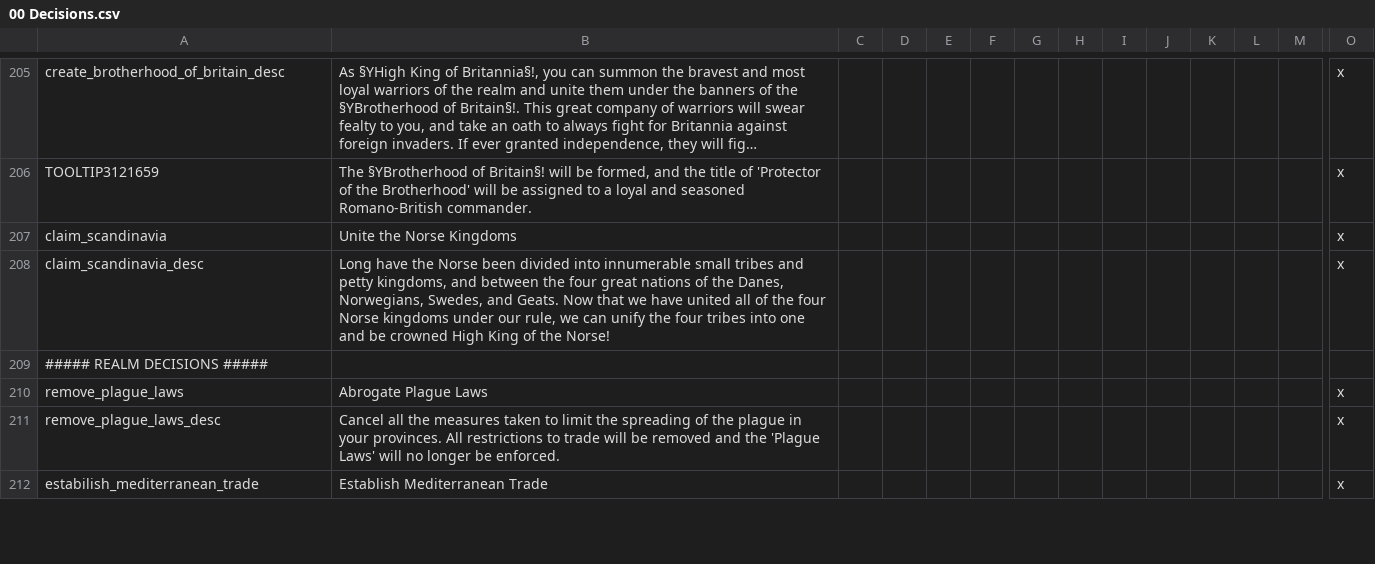
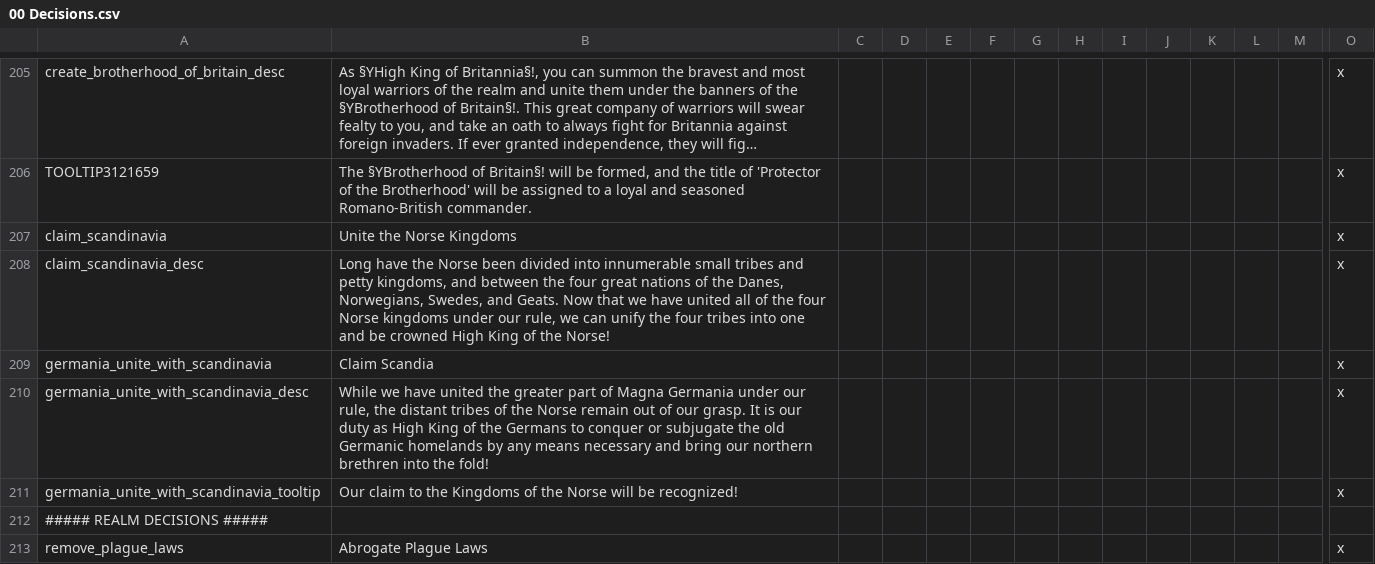
Before and after one commit to DC123456789/Britannia---The-Winter-King, a CSV file: Britannia/localisation/00 Decisions.csv, drawn as a sheet; only a part is shown, gaps mark what is left out; the shorter side is filled out with more unchanged rows; long unchanged cells end in …; rows hold the shown columns only; the diff names each change by its address in the sheet, - before the commit and + after, or states it on an @@ line.

```diff
--- a/Britannia/localisation/00 Decisions.csv
+++ b/Britannia/localisation/00 Decisions.csv
+row 209: germania_unite_with_scandinavia | Claim Scandia |  |  |  |  |  |  |  |  |  |  |  | x
+row 210: germania_unite_with_scandinavia_desc | While we have united the greater part of Magna Germania under our rule, the distant tribes of the Norse remain out of our grasp. It is our duty as High King of the Germans to conquer or subjugate the old Germanic homelands by any means necessary and bring our northern brethren into the fold! |  |  |  |  |  |  |  |  |  |  |  | x
+row 211: germania_unite_with_scandinavia_tooltip | Our claim to the Kingdoms of the Norse will be recognized! |  |  |  |  |  |  |  |  |  |  |  | x
```
Also changed, not shown: Britannia/localisation/00 Events - IrateFlavour.csv, Britannia/localisation/00 Events - Titular Titles.csv, 16 other files.
